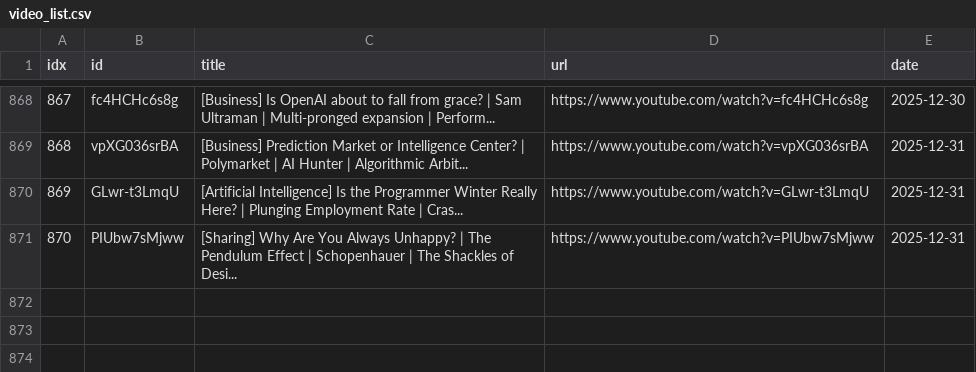
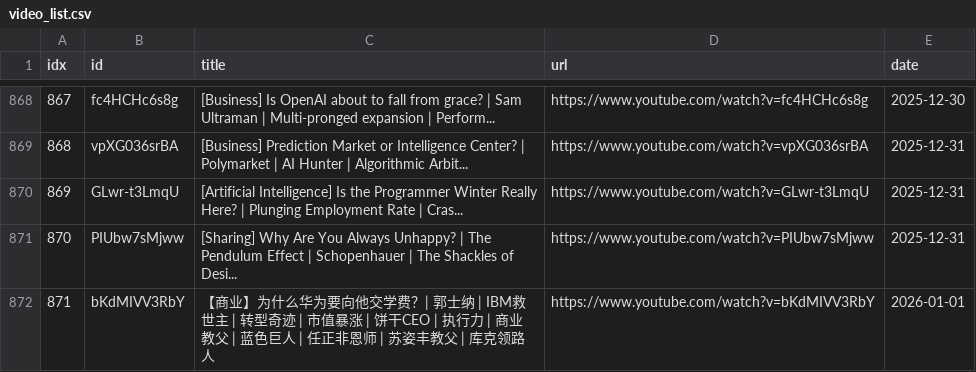
Before and after one commit to sumsjp/BestPartners, a CSV file: src/video_list.csv, drawn as a sheet; only a part is shown, gaps mark what is left out.

```diff
--- a/src/video_list.csv
+++ b/src/video_list.csv
@@ -871 +871,2 @@ idx,id,title,url,date
 870,PIUbw7sMjww,[Sharing] Why Are You Always Unhappy? | The Pendulum Effect | Schopenhauer | The Shackles of Desi...,https://www.youtube.com/watch?v=PIUbw7sMjww,2025-12-31
+871,bKdMIVV3RbY,【商业】为什么华为要向他交学费？| 郭士纳 | IBM救世主 | 转型奇迹 | 市值暴涨 | 饼干CEO | 执行力 | 商业教父 | 蓝色巨人 | 任正非恩师 | 苏姿丰教父 | 库克领路人,https://www.youtube.com/watch?v=bKdMIVV3RbY,2026-01-01
```
Also changed, not shown: 4 other files.
